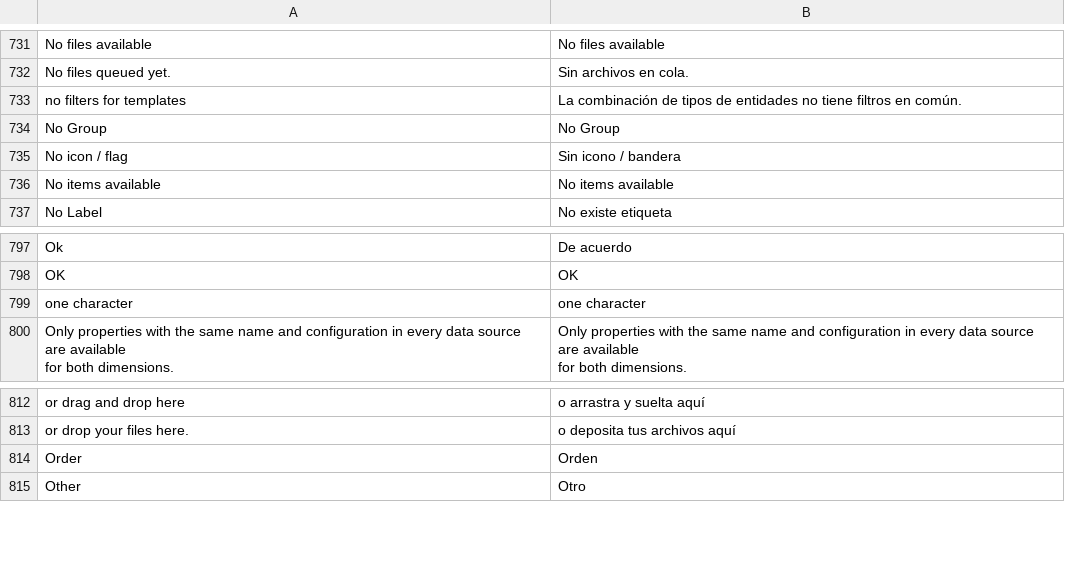
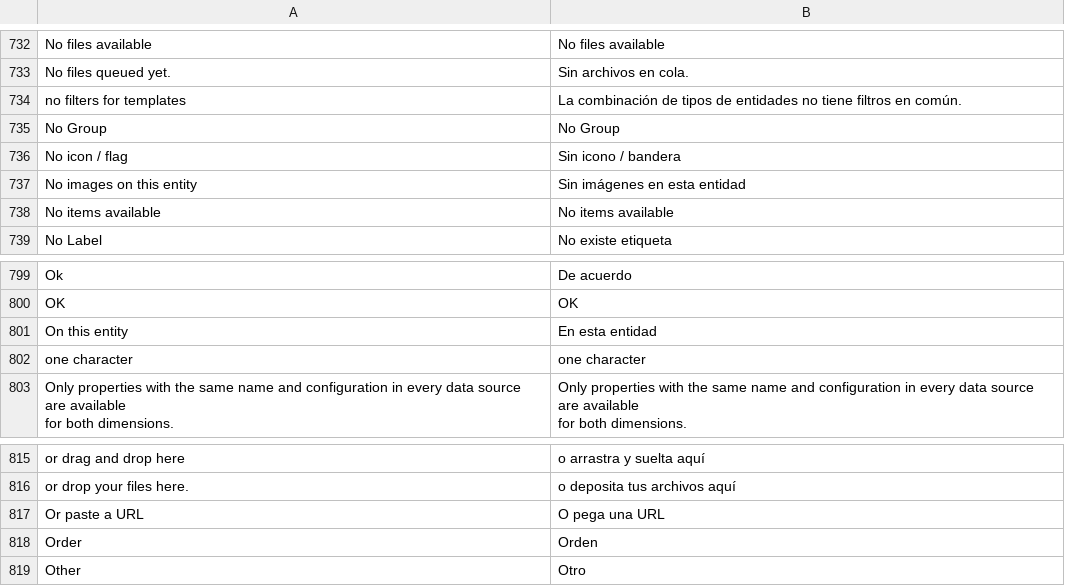
Before and after one commit to huridocs/uwazi, a CSV file: contents/ui-translations/es.csv, drawn as a sheet; only a part is shown, gaps mark what is left out; the diff covers the shown part only; the diff names each change by its address in the sheet, - before the commit and + after, or states it on an @@ line.

```diff
--- a/contents/ui-translations/es.csv
+++ b/contents/ui-translations/es.csv
+row 737: No images on this entity | Sin imágenes en esta entidad
+row 801: On this entity | En esta entidad
+row 817: Or paste a URL | O pega una URL
```
Also changed, not shown: 7 added rows, 2 removed rows and 1 edited cell elsewhere in this file, contents/ui-translations/ar.csv, contents/ui-translations/el.csv, 51 other files.
